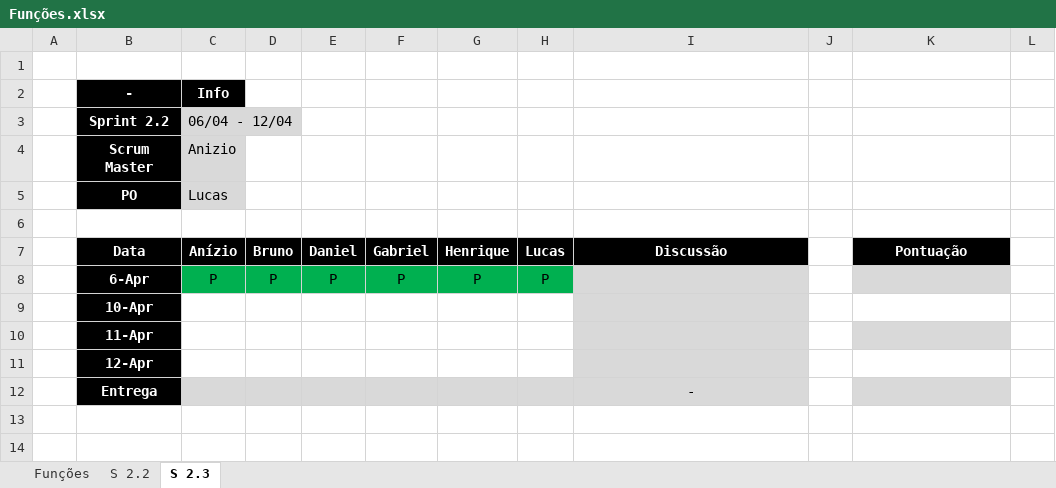
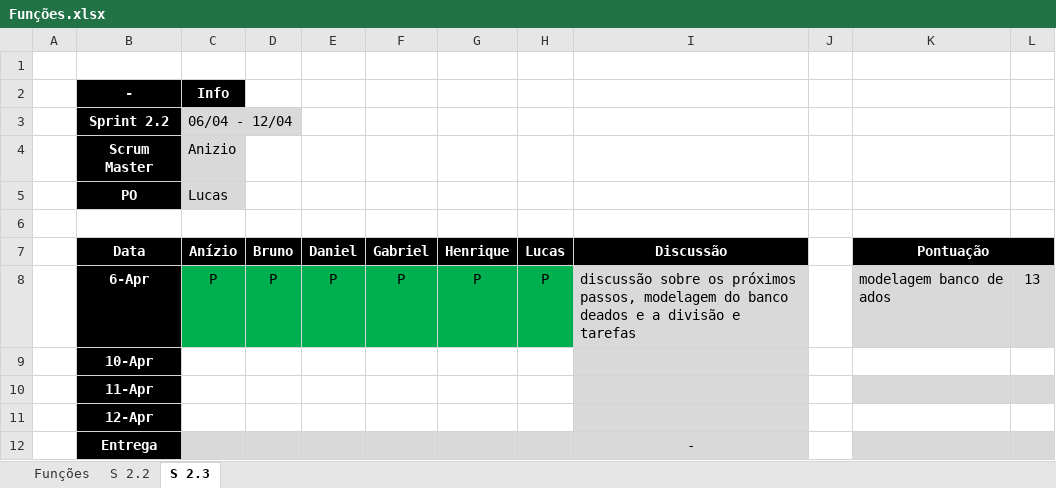
Before and after one commit to VagaFacil/VagaFacil, an Excel workbook: documentos/Funções.xlsx, sheet S 2.3, drawn as a sheet; values as stored, in another font and other column widths than the file's, no borders; the diff names each change by its address in the sheet, - before the commit and + after, or states it on an @@ line.

Commit message:
funções

```diff
--- a/documentos/Funções.xlsx (sheet S 2.3)
+++ b/documentos/Funções.xlsx (sheet S 2.3)
+K7:L7 merged
-L7 fill: none
+L7 fill: #000000
-I8: (empty)
+I8: discussão sobre os próximos passos, modelagem do banco deados e a divisão e tarefas
-K8: (empty)
+K8: modelagem banco de ados
-L8: (empty)
+L8: 13
-L8 fill: none
+L8 fill: #D9D9D9
-L10 fill: none
+L10 fill: #D9D9D9
-L12 fill: none
+L12 fill: #D9D9D9
```
